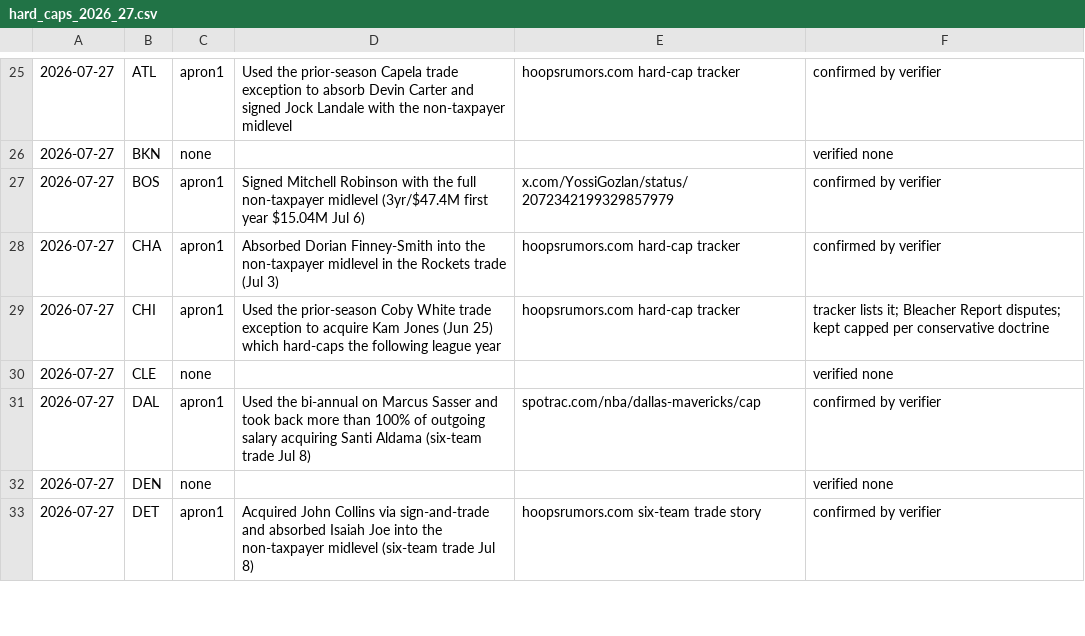
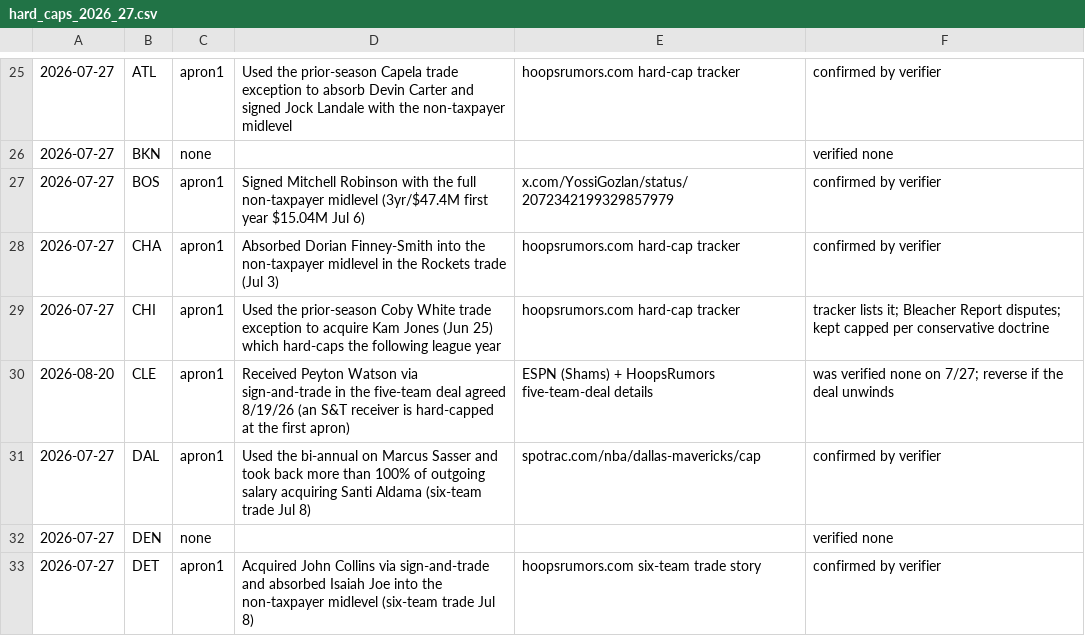
Before and after one commit to Barrett879/nba-value-app, a CSV file: data/hard_caps_2026_27.csv, drawn as a sheet; only a part is shown, gaps mark what is left out; the diff names each change by its address in the sheet, - before the commit and + after, or states it on an @@ line.

```diff
--- a/data/hard_caps_2026_27.csv
+++ b/data/hard_caps_2026_27.csv
-A30: 2026-07-27
+A30: 2026-08-20
-C30: none
+C30: apron1
-D30: (empty)
+D30: Received Peyton Watson via sign-and-trade in the five-team deal agreed 8/19/26 (an S&T receiver is hard-capped at the first apron)
-E30: (empty)
+E30: ESPN (Shams) + HoopsRumors five-team-deal details
-F30: verified none
+F30: was verified none on 7/27; reverse if the deal unwinds
```
Also changed, not shown: data/master_roster.csv, data/option_decisions_2026.csv, 5 other files.
